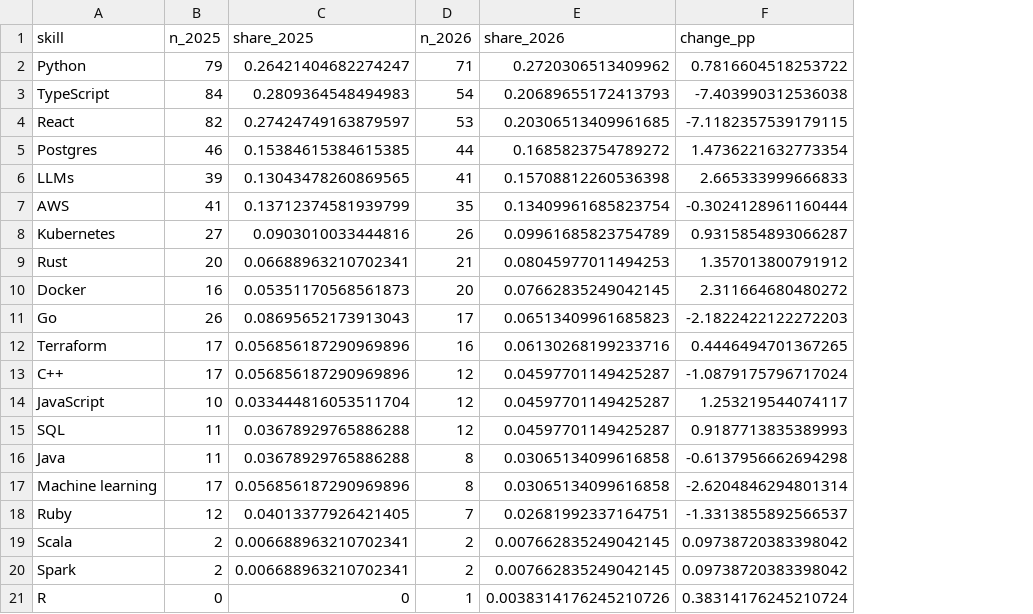
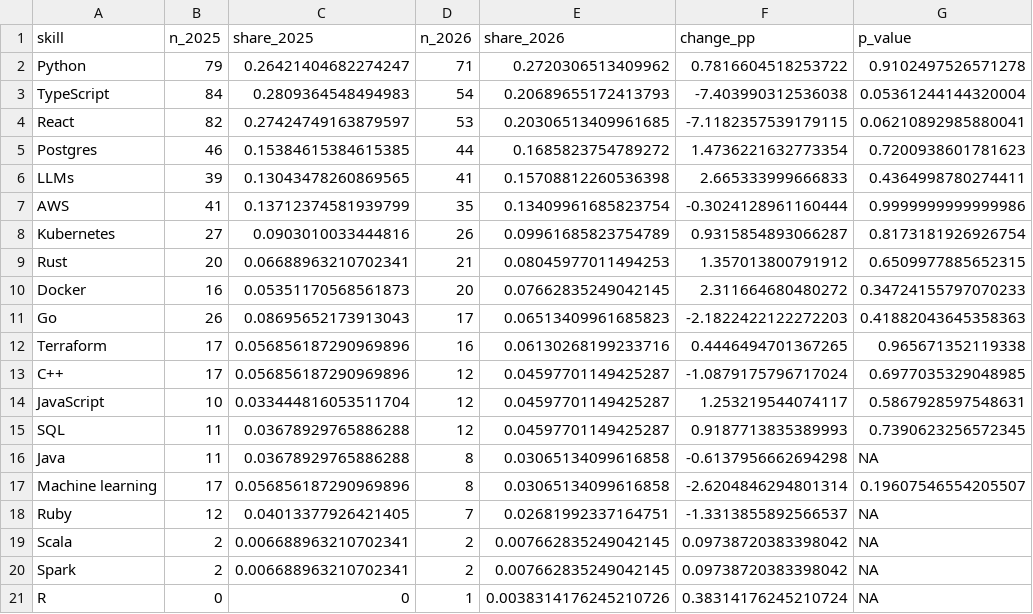
Before and after one commit to yipin-grena/aeds6400-blog, a CSV file: posts/web-scraping/output/tables/skill_trends.csv, drawn as a sheet; the diff names each change by its address in the sheet, - before the commit and + after, or states it on an @@ line.

Commit message:
Add significance tests to skill trends

```diff
--- a/posts/web-scraping/output/tables/skill_trends.csv
+++ b/posts/web-scraping/output/tables/skill_trends.csv
+column G (p_value), rows 2-21: 0.9102497526571278 | 0.05361244144320004 | 0.06210892985880041 | 0.7200938601781623 | 0.4364998780274411 | 0.9999999999999986 | 0.8173181926926754 | 0.6509977885652315 | 0.34724155797070233 | 0.41882043645358363 | 0.965671352119338 | 0.6977035329048985 | 0.5867928597548631 | 0.7390623256572345 | NA | 0.19607546554205507 | NA | NA | NA | NA
```
Also changed, not shown: 1 other file.
